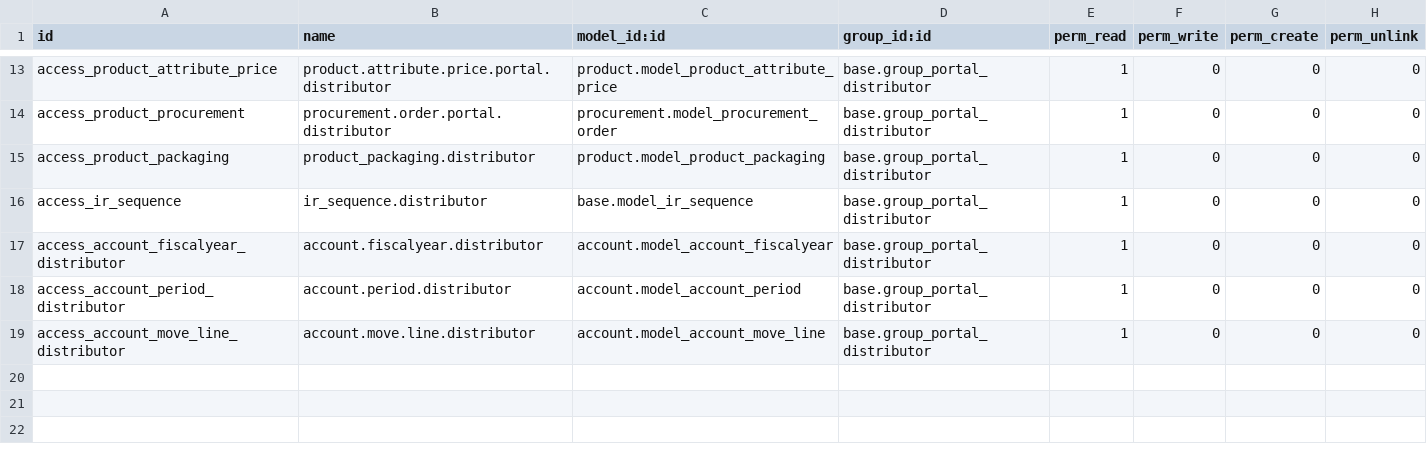
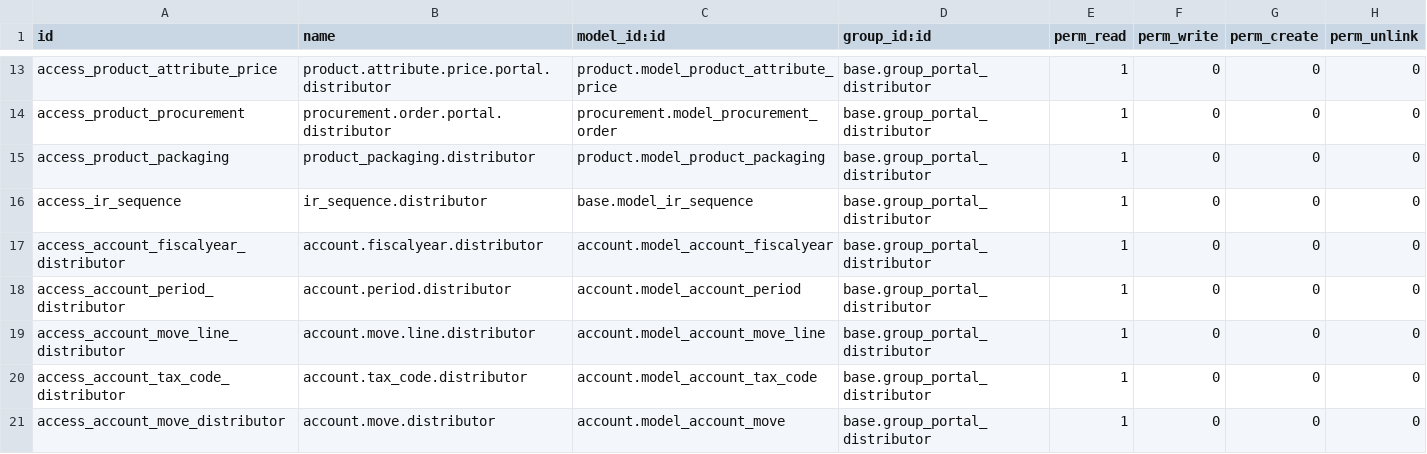
Before and after one commit to adhoc-dev/odoo-addons, a CSV file: portal_account_distributor/security/ir.model.access.csv, drawn as a sheet; only a part is shown, gaps mark what is left out; the diff names each change by its address in the sheet, - before the commit and + after, or states it on an @@ line.

Commit message:
FIX portal account distributor

```diff
--- a/portal_account_distributor/security/ir.model.access.csv
+++ b/portal_account_distributor/security/ir.model.access.csv
+row 20: access_account_tax_code_distributor | account.tax_code.distributor | account.model_account_tax_code | base.group_portal_distributor | 1 | 0 | 0 | 0
+row 21: access_account_move_distributor | account.move.distributor | account.model_account_move | base.group_portal_distributor | 1 | 0 | 0 | 0
```
Also changed, not shown: 4 other files.
